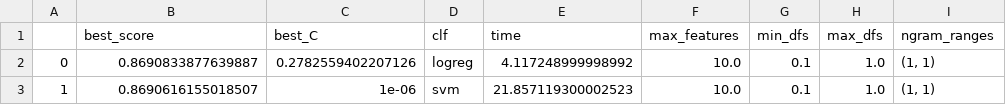
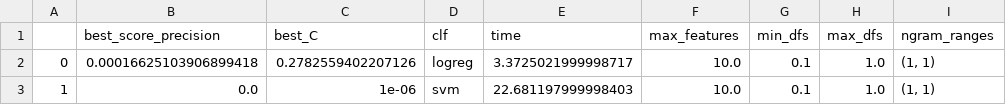
Before and after one commit to valentin-fngr/TAL_debat_classifier, a CSV file: reports/report1_experiment.csv, drawn as a sheet.

```diff
--- a/reports/report1_experiment.csv
+++ b/reports/report1_experiment.csv
@@ -1,3 +1,3 @@
-,best_score,best_C,clf,time,max_features,min_dfs,max_dfs,ngram_ranges
-0,0.8690833877639887,0.2782559402207126,logreg,4.117248999998992,10.0,0.1,1.0,"(1, 1)"
-1,0.8690616155018507,1e-06,svm,21.857119300002523,10.0,0.1,1.0,"(1, 1)"
+,best_score_precision,best_C,clf,time,max_features,min_dfs,max_dfs,ngram_ranges
+0,0.00016625103906899418,0.2782559402207126,logreg,3.3725021999998717,10.0,0.1,1.0,"(1, 1)"
+1,0.0,1e-06,svm,22.681197999998403,10.0,0.1,1.0,"(1, 1)"
```
Also changed, not shown: 1 other file.
